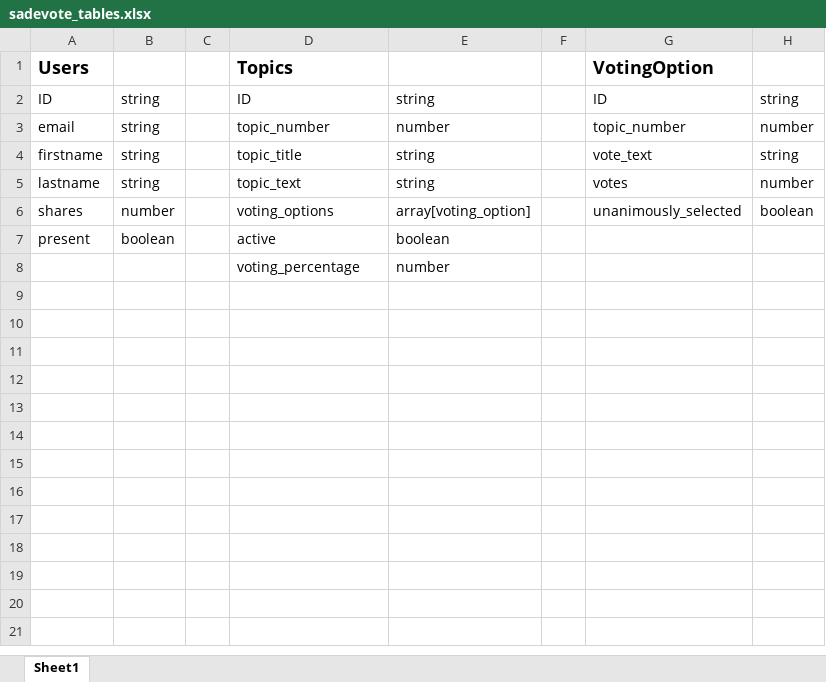
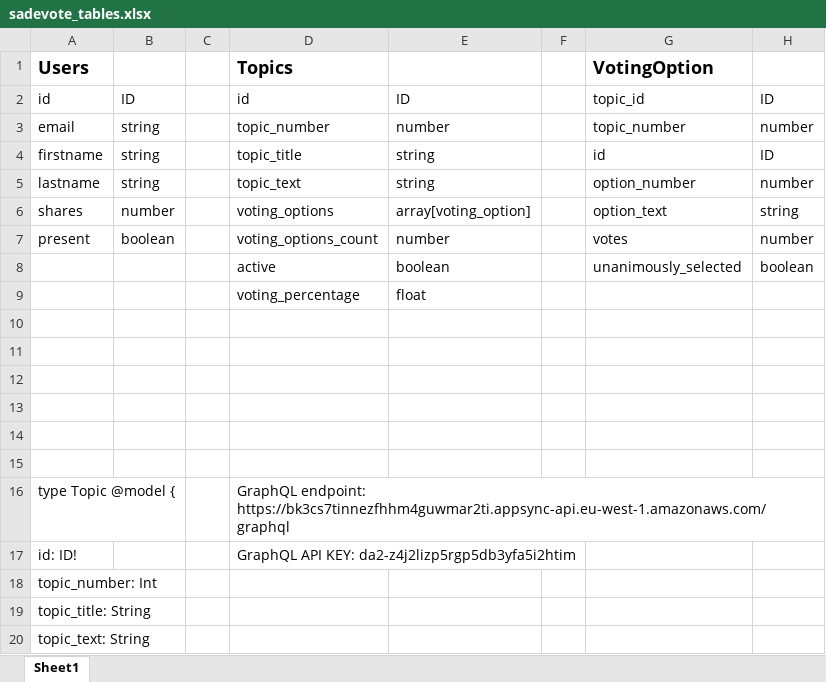
Before and after one commit to juhakuosa-sade/sadevote-admin, an Excel workbook: sadevote_tables.xlsx, sheet Sheet1, drawn as a sheet; only a part is shown; values as stored, in another font and other column widths than the file's, no borders; removed rows and columns are numbered as before the commit, all else as after; the diff covers the shown part only; the diff names each change by its address in the sheet, - before the commit and + after, or states it on an @@ line.

Commit message:
voting options handling

```diff
--- a/sadevote_tables.xlsx (sheet Sheet1)
+++ b/sadevote_tables.xlsx (sheet Sheet1)
-row 2: ID | string |  | ID | string |  | ID | string
+row 2: id | ID |  | id | ID |  | topic_id | ID
-G4 (VotingOption): vote_text
+G4 (VotingOption): id
-H4: string
+H4: ID
-G5 (VotingOption): votes
+G5 (VotingOption): option_number
-G6 (VotingOption): unanimously_selected
+G6 (VotingOption): option_text
-H6: boolean
+H6: string
-D7 (Topics): active
+D7 (Topics): voting_options_count
-E7: boolean
+E7: number
-G7 (VotingOption): (empty)
+G7 (VotingOption): votes
-H7: (empty)
+H7: number
+row 8:  |  |  | active | boolean |  | unanimously_selected | boolean
+row 9:  |  |  | voting_percentage | float
-row 10:  |  |  | voting_percentage | number
+row 10: (empty)
+row 11: (empty)
+row 12: (empty)
+row 13: (empty)
+row 14: (empty)
+row 15: (empty)
+row 16: type Topic @model { |  |  | GraphQL endpoint: https://bk3cs7tinnezfhhm4guwmar2ti.appsync-api.eu-west-1.amazonaws.com/graphql
+row 17: id: ID! |  |  | GraphQL API KEY: da2-z4j2lizp5rgp5db3yfa5i2htim
+row 18: topic_number: Int
+row 19: topic_title: String
+row 20: topic_text: String
```
Also changed, not shown: 14 added rows elsewhere in this sheet, 12 other files.
